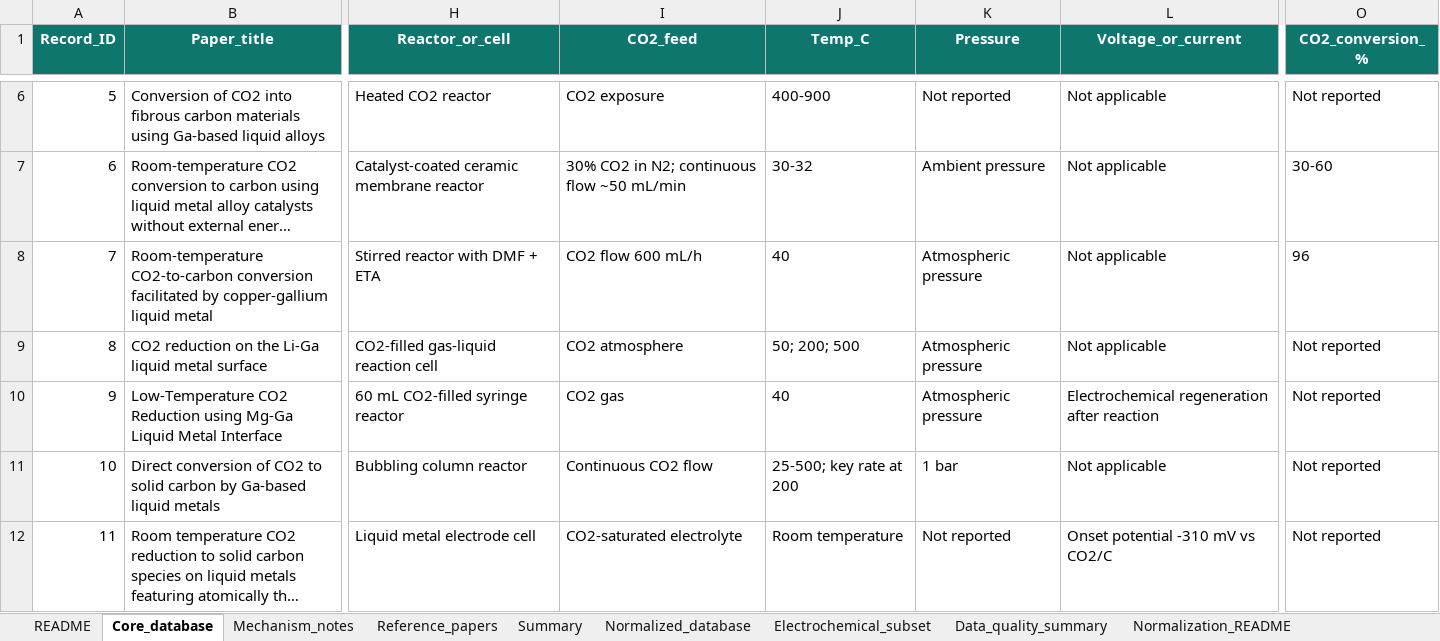
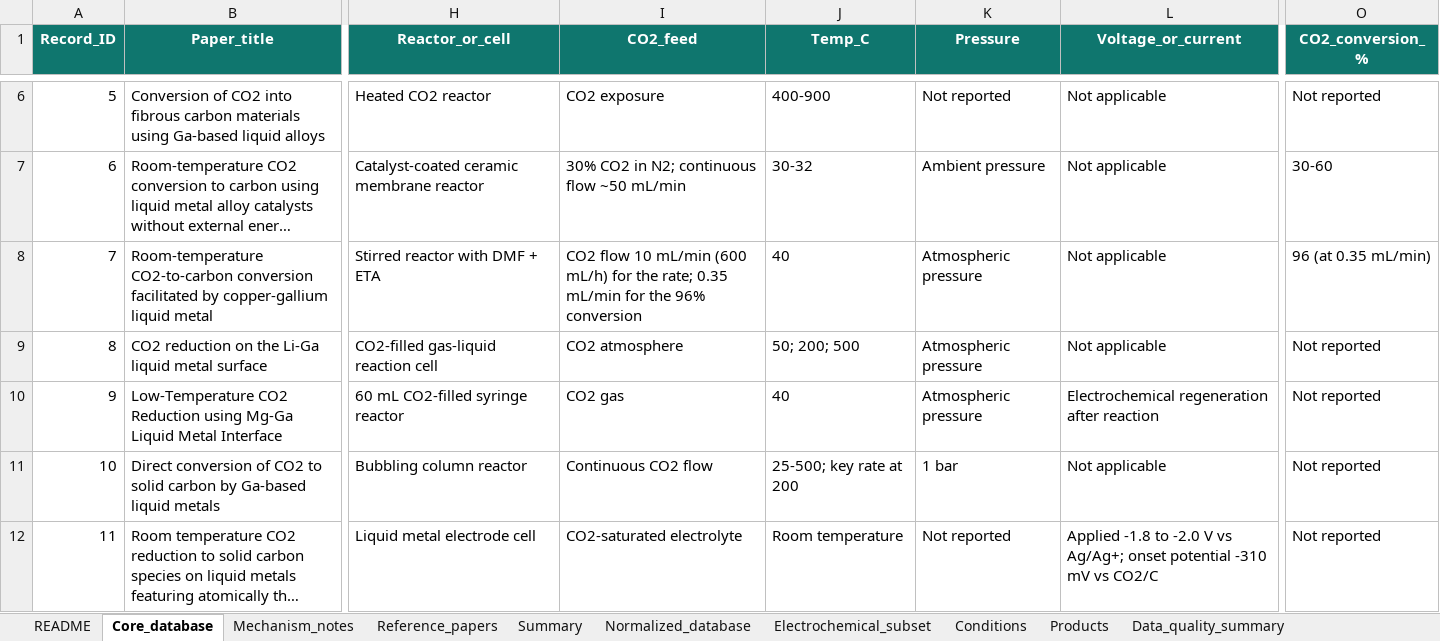
Before and after one commit to kwonsw9803-cmyk/digco2-lm-app, an Excel workbook: Final_LM_CO2_platform_database_with_descriptors.xlsx, sheet Core_database, drawn as a sheet; only a part is shown, gaps mark what is left out; long unchanged cells end in …; values as stored, in another font and other column widths than the file's, no borders; table styles not drawn; the diff covers the shown part only; the diff names each change by its address in the sheet, - before the commit and + after, or states it on an @@ line.

```diff
--- a/Final_LM_CO2_platform_database_with_descriptors.xlsx (sheet Core_database)
+++ b/Final_LM_CO2_platform_database_with_descriptors.xlsx (sheet Core_database)
+sheet tab: Conditions
+sheet tab: Products
-I8 (CO2_feed): CO2 flow 600 mL/h
+I8 (CO2_feed): CO2 flow 10 mL/min (600 mL/h) for the rate; 0.35 mL/min for the 96% conversion
-O8 (CO2_conversion_%): 96
+O8 (CO2_conversion_%): 96 (at 0.35 mL/min)
-L12 (Voltage_or_current): Onset potential -310…
+L12 (Voltage_or_current): Applied -1.8 to -2.0 V vs Ag/Ag+; onset potential -310…
```
Also changed, not shown: 7 edited cells elsewhere in this sheet, sheet Normalized_database, sheet Electrochemical_subset, sheet Data_quality_summary, sheet README, Step3_LM_CO2_database_analysis.xlsx, 14 other files.
